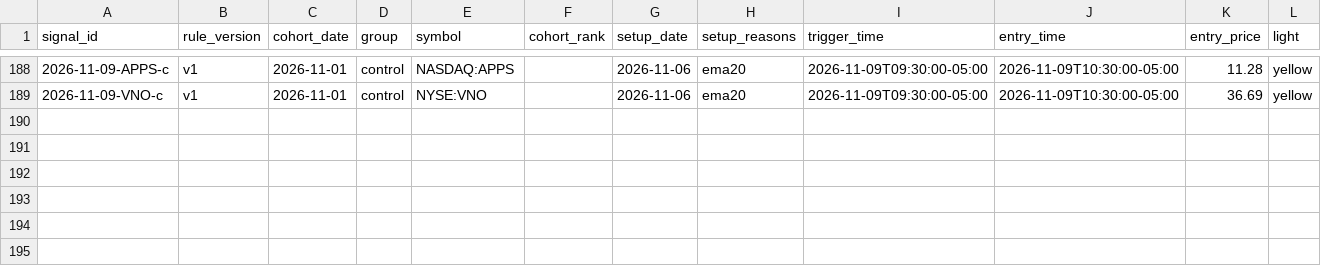
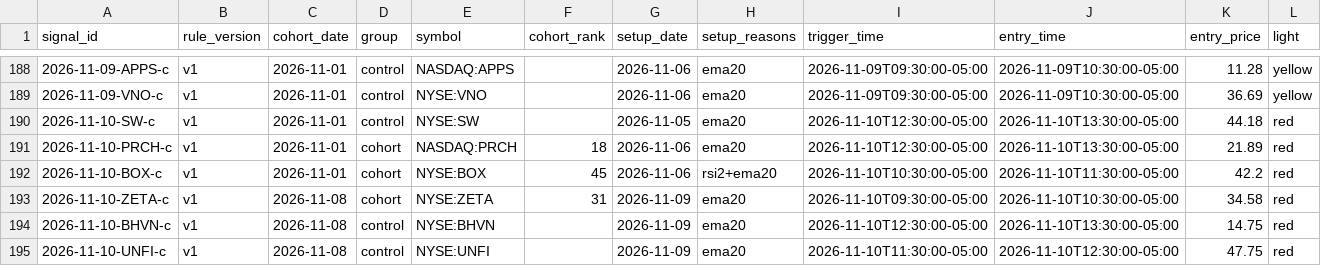
Before and after one commit to Topcat357/Strong-Stock-Lab, a CSV file: data/signals.csv, drawn as a sheet; only a part is shown, gaps mark what is left out; rows hold the shown columns only; the diff names each change by its address in the sheet, - before the commit and + after, or states it on an @@ line.

```diff
--- a/data/signals.csv
+++ b/data/signals.csv
+row 190: 2026-11-10-SW-c | v1 | 2026-11-01 | control | NYSE:SW |  | 2026-11-05 | ema20 | 2026-11-10T12:30:00-05:00 | 2026-11-10T13:30:00-05:00 | 44.18 | red
+row 191: 2026-11-10-PRCH-c | v1 | 2026-11-01 | cohort | NASDAQ:PRCH | 18 | 2026-11-06 | ema20 | 2026-11-10T12:30:00-05:00 | 2026-11-10T13:30:00-05:00 | 21.89 | red
+row 192: 2026-11-10-BOX-c | v1 | 2026-11-01 | cohort | NYSE:BOX | 45 | 2026-11-06 | rsi2+ema20 | 2026-11-10T10:30:00-05:00 | 2026-11-10T11:30:00-05:00 | 42.2 | red
+row 193: 2026-11-10-ZETA-c | v1 | 2026-11-08 | cohort | NYSE:ZETA | 31 | 2026-11-09 | ema20 | 2026-11-10T09:30:00-05:00 | 2026-11-10T10:30:00-05:00 | 34.58 | red
+row 194: 2026-11-10-BHVN-c | v1 | 2026-11-08 | control | NYSE:BHVN |  | 2026-11-09 | ema20 | 2026-11-10T12:30:00-05:00 | 2026-11-10T13:30:00-05:00 | 14.75 | red
+row 195: 2026-11-10-UNFI-c | v1 | 2026-11-08 | control | NYSE:UNFI |  | 2026-11-09 | ema20 | 2026-11-10T11:30:00-05:00 | 2026-11-10T12:30:00-05:00 | 47.75 | red
```
Also changed, not shown: data/macro.csv, data/news_tags.csv, 5 other files.
